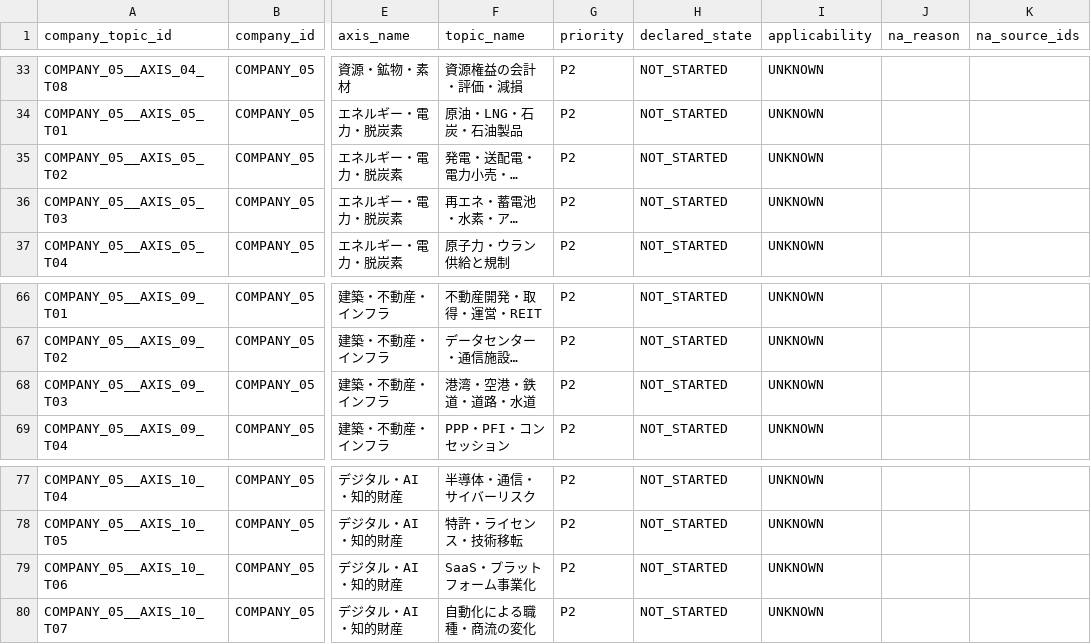
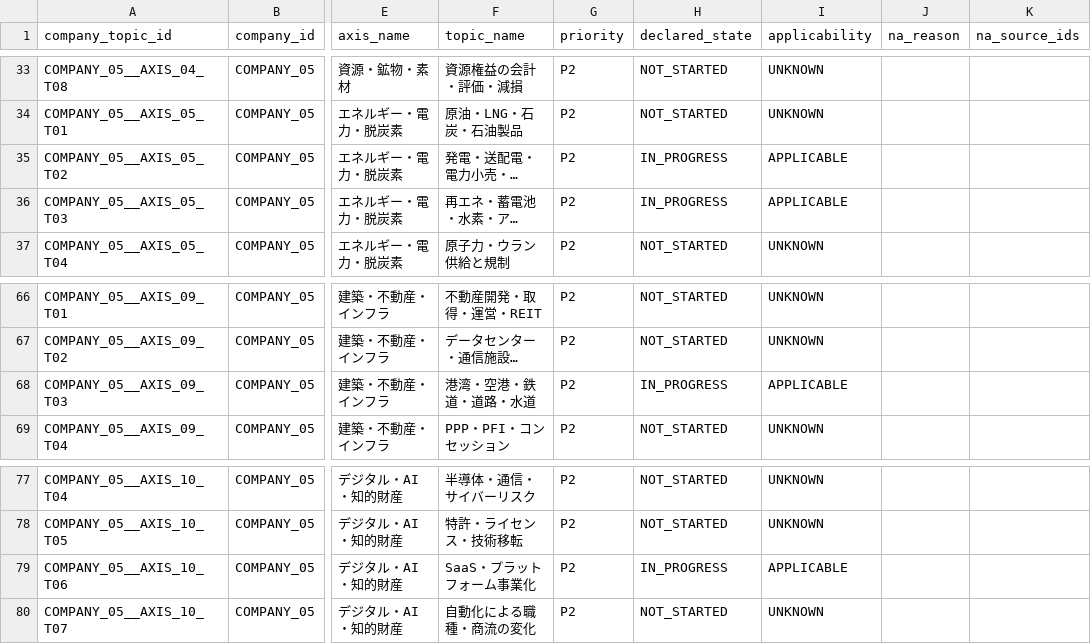
Before and after one commit to csta24055-sys/-, a CSV file: research/companies/丸紅/TOPIC_STATUS.csv, drawn as a sheet; only a part is shown, gaps mark what is left out; long unchanged cells end in …; the diff names each change by its address in the sheet, - before the commit and + after, or states it on an @@ line.

```diff
--- a/research/companies/丸紅/TOPIC_STATUS.csv
+++ b/research/companies/丸紅/TOPIC_STATUS.csv
-H35:H36 (declared_state): NOT_STARTED
+H35:H36 (declared_state): IN_PROGRESS
-I35:I36 (applicability): UNKNOWN
+I35:I36 (applicability): APPLICABLE
-H68 (declared_state): NOT_STARTED
+H68 (declared_state): IN_PROGRESS
-I68 (applicability): UNKNOWN
+I68 (applicability): APPLICABLE
-H79 (declared_state): NOT_STARTED
+H79 (declared_state): IN_PROGRESS
-I79 (applicability): UNKNOWN
+I79 (applicability): APPLICABLE
```
Also changed, not shown: research/registry/company_axis_registry.csv, 14 other files.
